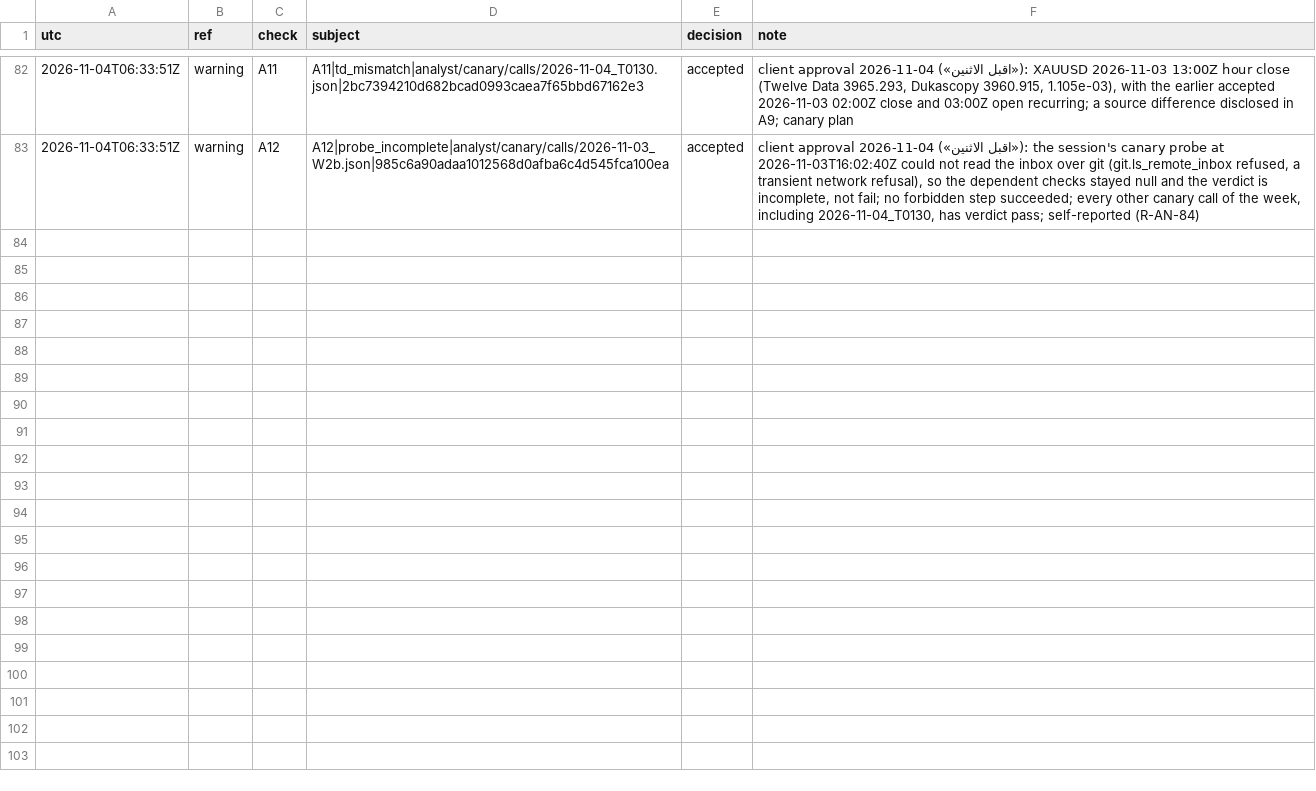
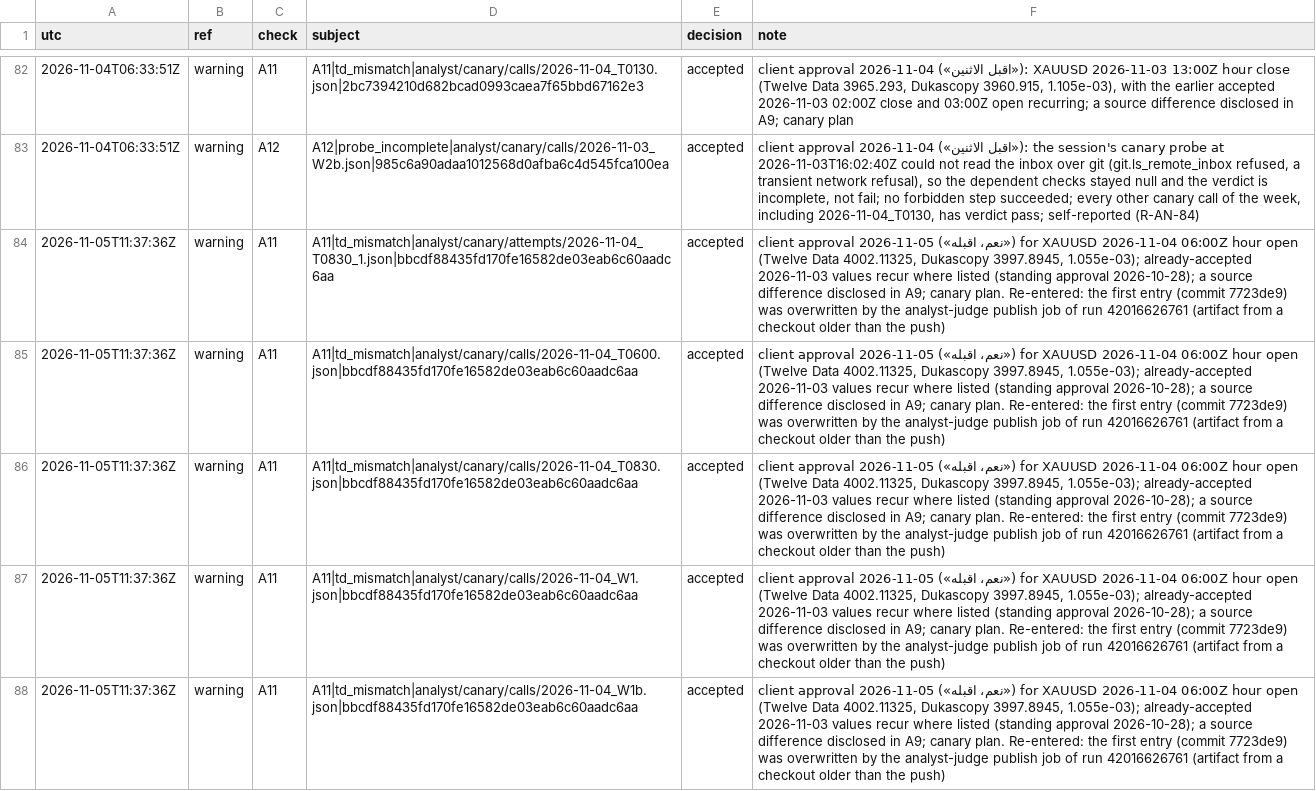
Before and after one commit to Mohamedalhaaj/gold-forward-watch, a CSV file: reports/judge_analyst/ADJUDICATIONS.csv, drawn as a sheet; only a part is shown, gaps mark what is left out; the diff covers the shown part only; the diff names each change by its address in the sheet, - before the commit and + after, or states it on an @@ line.

```diff
--- a/reports/judge_analyst/ADJUDICATIONS.csv
+++ b/reports/judge_analyst/ADJUDICATIONS.csv
+row 84: 2026-11-05T11:37:36Z | warning | A11 | A11|td_mismatch|analyst/canary/attempts/2026-11-04_T0830_1.json|bbcdf88435fd170fe16582de03eab6c60aadc6aa | accepted | client approval 2026-11-05 («نعم، اقبله») for XAUUSD 2026-11-04 06:00Z hour open (Twelve Data 4002.11325, Dukascopy 3997.8945, 1.055e-03); already-accepted 2026-11-03 values recur where listed (standing approval 2026-10-28); a source difference disclosed in A9; canary plan. Re-entered: the first entry (commit 7723de9) was overwritten by the analyst-judge publish job of run 42016626761 (artifact from a checkout older than the push)
+row 85: 2026-11-05T11:37:36Z | warning | A11 | A11|td_mismatch|analyst/canary/calls/2026-11-04_T0600.json|bbcdf88435fd170fe16582de03eab6c60aadc6aa | accepted | client approval 2026-11-05 («نعم، اقبله») for XAUUSD 2026-11-04 06:00Z hour open (Twelve Data 4002.11325, Dukascopy 3997.8945, 1.055e-03); already-accepted 2026-11-03 values recur where listed (standing approval 2026-10-28); a source difference disclosed in A9; canary plan. Re-entered: the first entry (commit 7723de9) was overwritten by the analyst-judge publish job of run 42016626761 (artifact from a checkout older than the push)
+row 86: 2026-11-05T11:37:36Z | warning | A11 | A11|td_mismatch|analyst/canary/calls/2026-11-04_T0830.json|bbcdf88435fd170fe16582de03eab6c60aadc6aa | accepted | client approval 2026-11-05 («نعم، اقبله») for XAUUSD 2026-11-04 06:00Z hour open (Twelve Data 4002.11325, Dukascopy 3997.8945, 1.055e-03); already-accepted 2026-11-03 values recur where listed (standing approval 2026-10-28); a source difference disclosed in A9; canary plan. Re-entered: the first entry (commit 7723de9) was overwritten by the analyst-judge publish job of run 42016626761 (artifact from a checkout older than the push)
+row 87: 2026-11-05T11:37:36Z | warning | A11 | A11|td_mismatch|analyst/canary/calls/2026-11-04_W1.json|bbcdf88435fd170fe16582de03eab6c60aadc6aa | accepted | client approval 2026-11-05 («نعم، اقبله») for XAUUSD 2026-11-04 06:00Z hour open (Twelve Data 4002.11325, Dukascopy 3997.8945, 1.055e-03); already-accepted 2026-11-03 values recur where listed (standing approval 2026-10-28); a source difference disclosed in A9; canary plan. Re-entered: the first entry (commit 7723de9) was overwritten by the analyst-judge publish job of run 42016626761 (artifact from a checkout older than the push)
+row 88: 2026-11-05T11:37:36Z | warning | A11 | A11|td_mismatch|analyst/canary/calls/2026-11-04_W1b.json|bbcdf88435fd170fe16582de03eab6c60aadc6aa | accepted | client approval 2026-11-05 («نعم، اقبله») for XAUUSD 2026-11-04 06:00Z hour open (Twelve Data 4002.11325, Dukascopy 3997.8945, 1.055e-03); already-accepted 2026-11-03 values recur where listed (standing approval 2026-10-28); a source difference disclosed in A9; canary plan. Re-entered: the first entry (commit 7723de9) was overwritten by the analyst-judge publish job of run 42016626761 (artifact from a checkout older than the push)
```
Also changed, not shown: 5 added rows elsewhere in this file.
